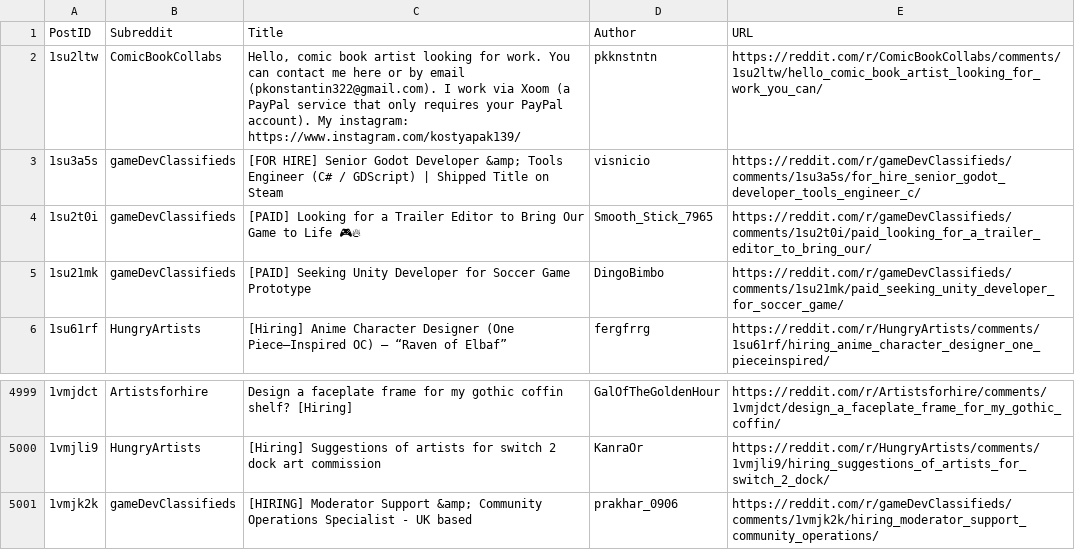
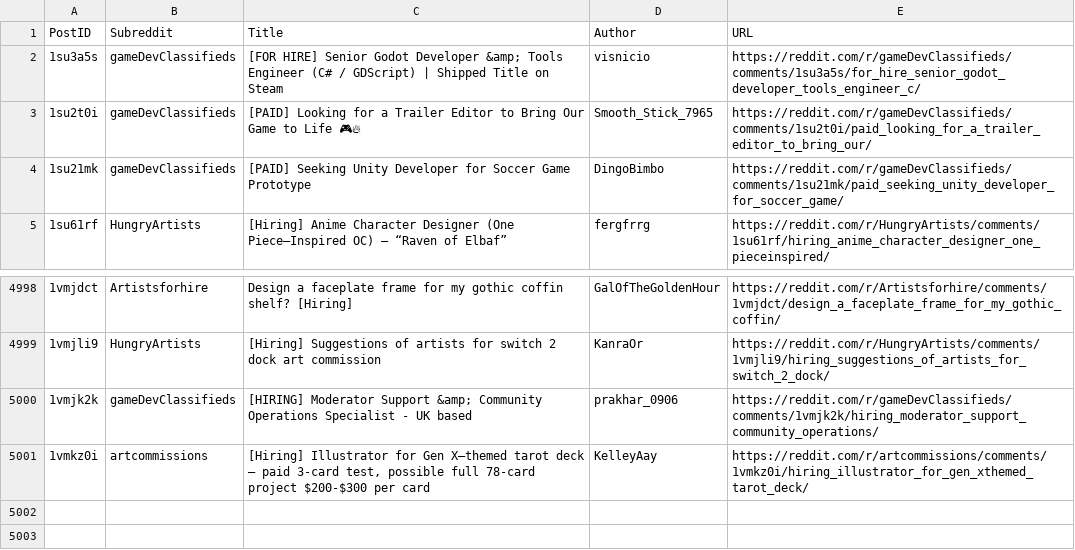
Before and after one commit to Jack0fcodes/redd0tBot, a CSV file: posts_reddit.csv, drawn as a sheet; only a part is shown, gaps mark what is left out; removed rows and columns are numbered as before the commit, all else as after; the diff names each change by its address in the sheet, - before the commit and + after, or states it on an @@ line.

```diff
--- a/posts_reddit.csv
+++ b/posts_reddit.csv
-row 2: 1su2ltw | ComicBookCollabs | Hello, comic book artist looking for work. You can contact me here or by email (pkonstantin322@gmail.com). I work via Xoom (a PayPal service that only requires your PayPal account). My instagram: https://www.instagram.com/kostyapak139/ | pkknstntn | https://reddit.com/r/ComicBookCollabs/comments/1su2ltw/hello_comic_book_artist_looking_for_work_you_can/
+row 5001: 1vmkz0i | artcommissions | [Hiring] Illustrator for Gen X–themed tarot deck — paid 3-card test, possible full 78-card project $200-$300 per card | KelleyAay | https://reddit.com/r/artcommissions/comments/1vmkz0i/hiring_illustrator_for_gen_xthemed_tarot_deck/
```
Also changed, not shown: 1 other file.
